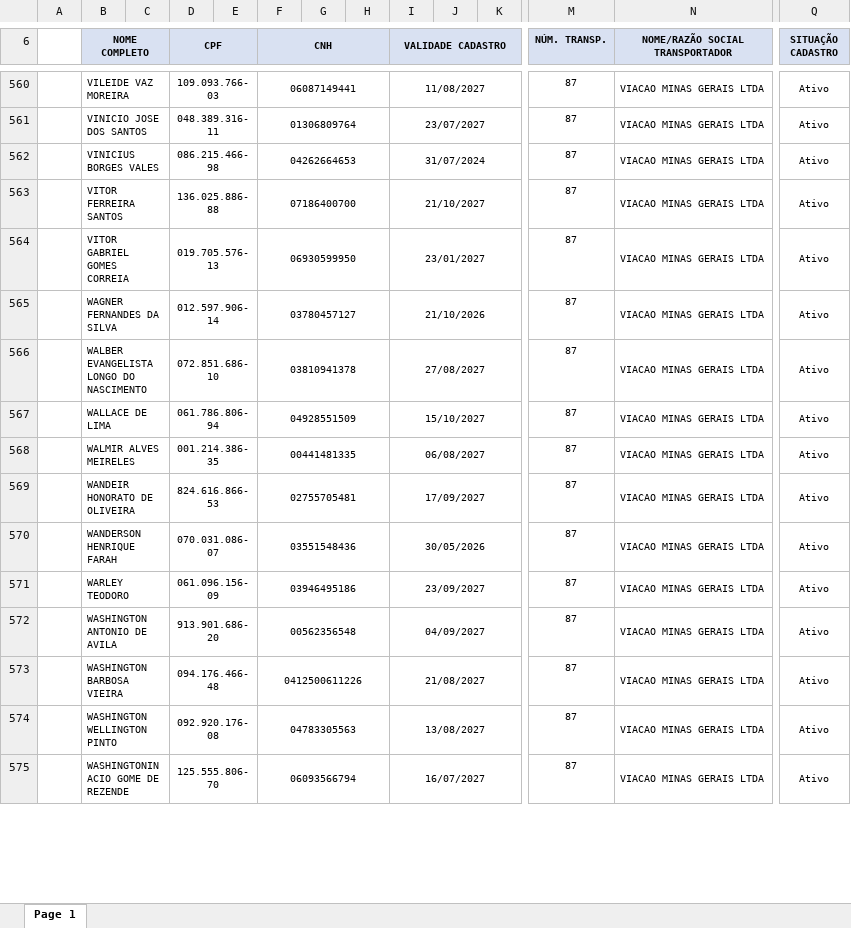
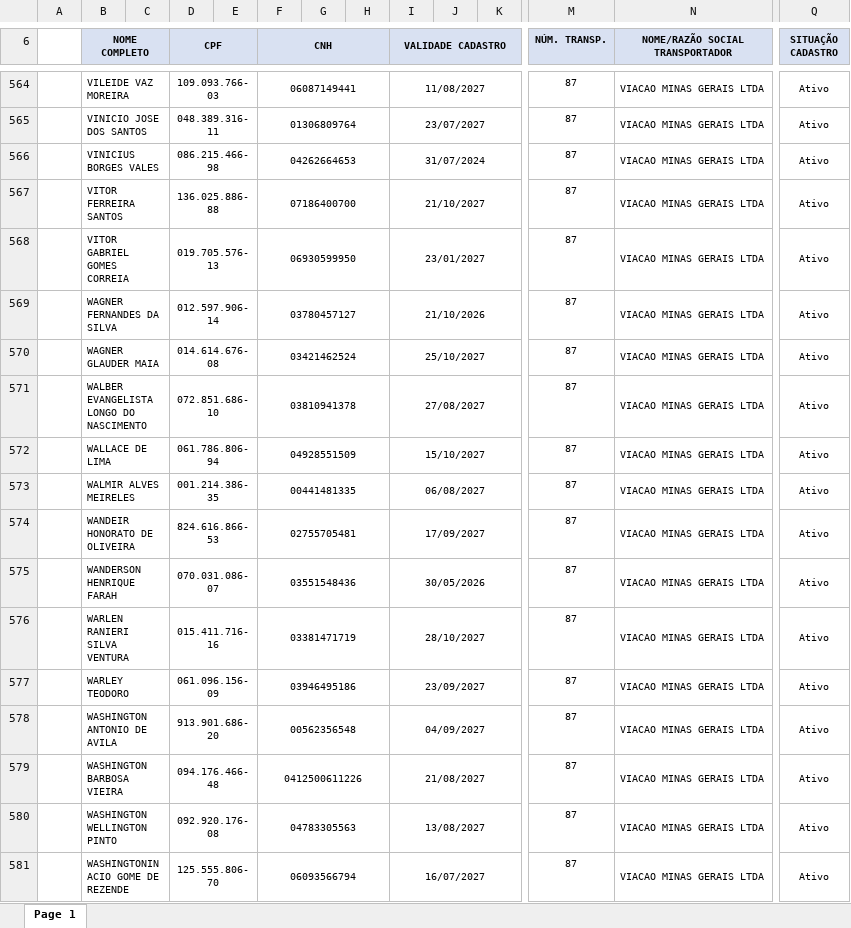
Before and after one commit to davi-souza-vmg/Gestao-de-Condutores, an Excel workbook: relCondutores.xlsx, sheet Page 1, drawn as a sheet; only a part is shown, gaps mark what is left out; values as stored, in another font and other column widths than the file's, no borders; charts and pictures not drawn; rows hold the shown columns only; the diff covers the shown part only; the diff names each change by its address in the sheet, - before the commit and + after, or states it on an @@ line.

```diff
--- a/relCondutores.xlsx (sheet Page 1)
+++ b/relCondutores.xlsx (sheet Page 1)
+row 570:  | WAGNER GLAUDER MAIA |  | 014.614.676-08 |  | 03421462524 |  |  | 25/10/2027 |  |  | 87 | VIACAO MINAS GERAIS LTDA | Ativo
+row 576:  | WARLEN RANIERI SILVA VENTURA |  | 015.411.716-16 |  | 03381471719 |  |  | 28/10/2027 |  |  | 87 | VIACAO MINAS GERAIS LTDA | Ativo
```
Also changed, not shown: 5 added rows and 2 edited cells elsewhere in this sheet, charts or pictures.
